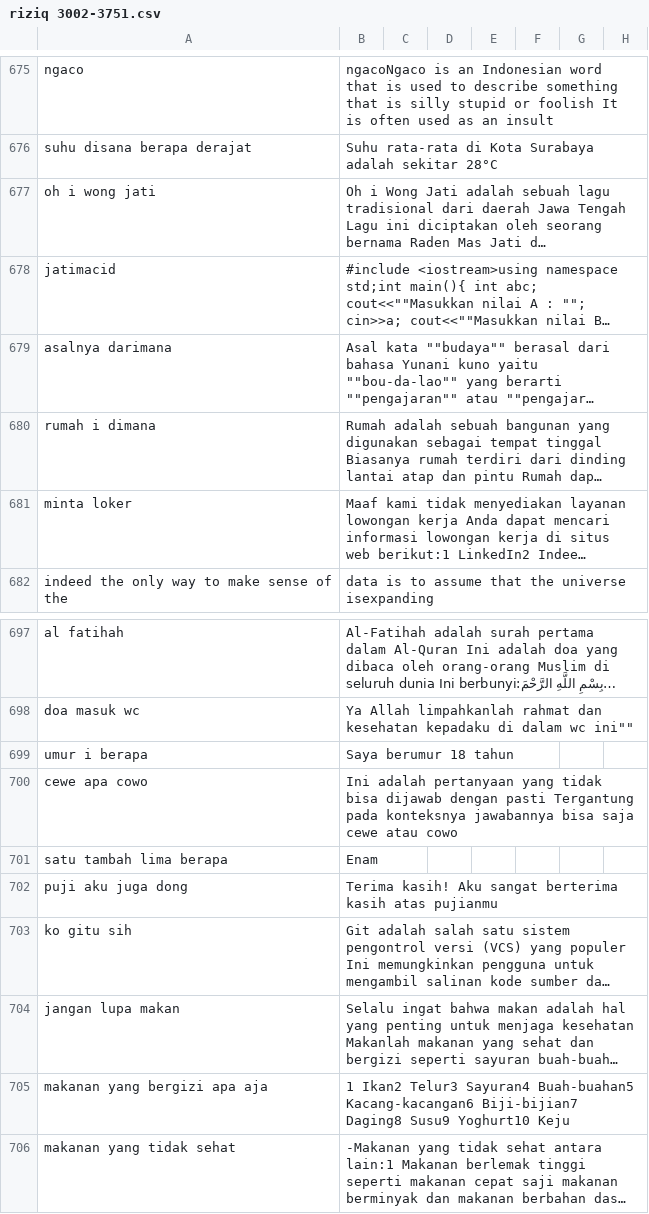
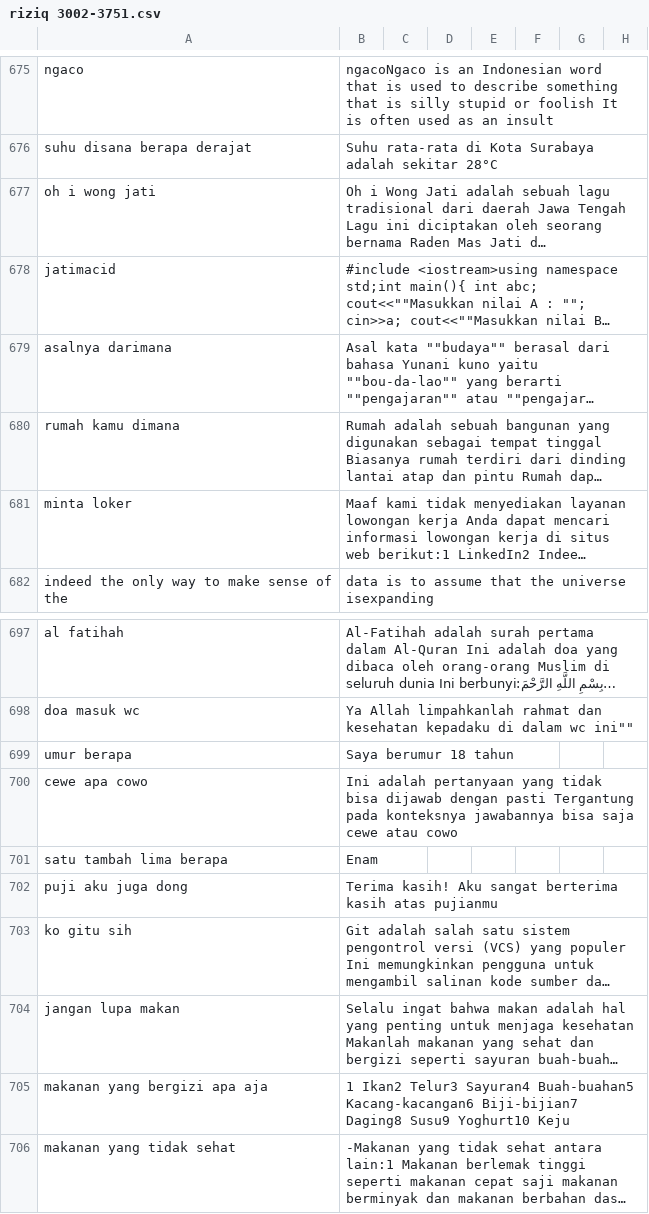
Before and after one commit to allrole-ai/dataset, a CSV file: riziq 3002-3751.csv, drawn as a sheet; only a part is shown, gaps mark what is left out; long unchanged cells end in …; the diff covers the shown part only; the diff names each change by its address in the sheet, - before the commit and + after, or states it on an @@ line.

```diff
--- a/riziq 3002-3751.csv
+++ b/riziq 3002-3751.csv
-A680: rumah i dimana
+A680: rumah kamu dimana
-A699: umur i berapa
+A699: umur berapa
```
Also changed, not shown: 11 edited cells elsewhere in this file.
